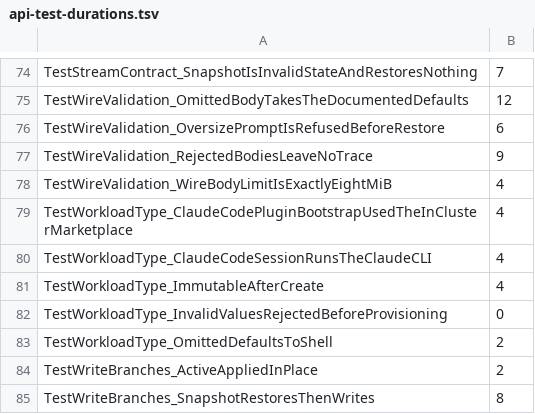
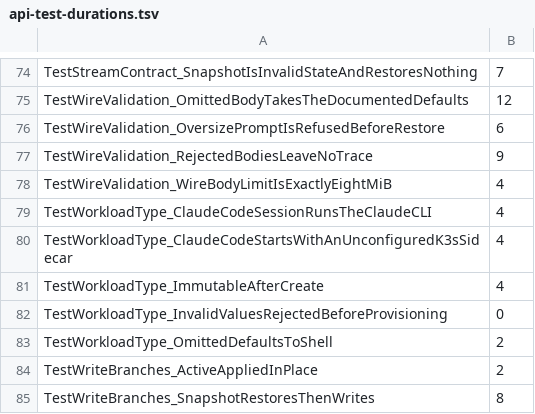
Before and after one commit to dlddu/session-platform, a TSV file: scripts/e2e/api-test-durations.tsv, drawn as a sheet; only a part is shown, gaps mark what is left out; removed rows and columns are numbered as before the commit, all else as after; the diff names each change by its address in the sheet, - before the commit and + after, or states it on an @@ line.

```diff
--- a/scripts/e2e/api-test-durations.tsv
+++ b/scripts/e2e/api-test-durations.tsv
-row 79: TestWorkloadType_ClaudeCodePluginBootstrapUsedTheInClusterMarketplace | 4
+row 80: TestWorkloadType_ClaudeCodeStartsWithAnUnconfiguredK3sSidecar | 4
```
Also changed, not shown: 48 other files.
